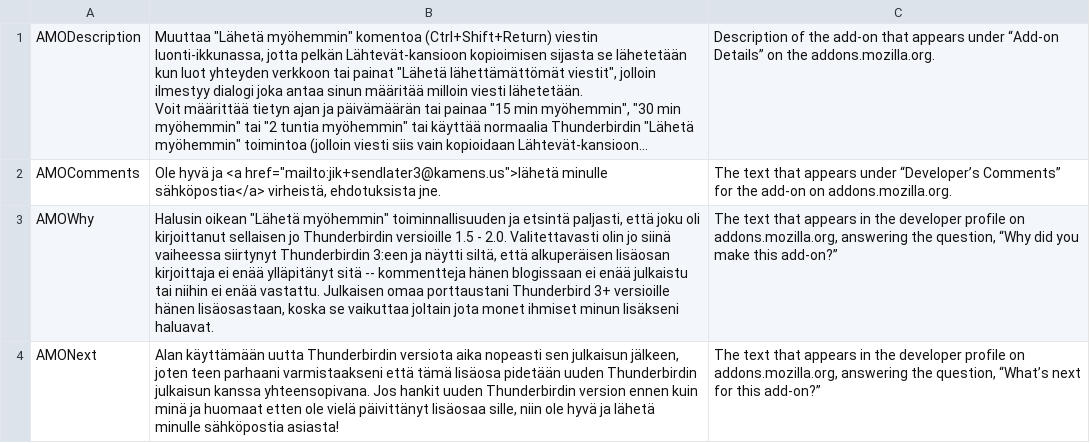
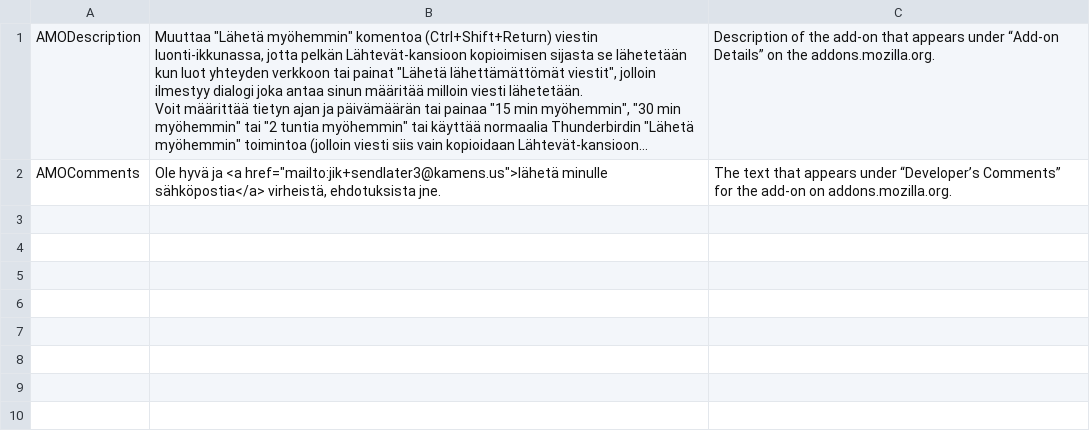
Before and after one commit to Extended-Thunder/send-later, a CSV file: src/l10n/fi-FI/project_strings.csv, drawn as a sheet; long unchanged cells end in …; the diff names each change by its address in the sheet, - before the commit and + after, or states it on an @@ line.

```diff
--- a/src/l10n/fi-FI/project_strings.csv
+++ b/src/l10n/fi-FI/project_strings.csv
-row 3: AMOWhy | Halusin oikean "Lähetä myöhemmin" toiminnallisuuden ja etsintä paljasti, että joku oli kirjoittanut sellaisen jo Thunderbirdin versioille 1.5 - 2.0. Valitettavasti olin jo siinä vaiheessa siirtynyt Thunderbirdin 3:een ja näytti siltä, että alkuperäisen lisäosan kirjoittaja ei enää ylläpitänyt sitä -- kommentteja hänen blogissaan ei enää julkaistu tai niihin ei enää vastattu. Julkaisen omaa porttaustani Thunderbird 3+ versioille hänen lisäosastaan, koska se vaikuttaa joltain jota monet ihmiset minun lisäkseni haluavat. | The text that appears in the developer profile on addons.mozilla.org, answering the question, “Why did you make this add-on?”
-row 4: AMONext | Alan käyttämään uutta Thunderbirdin versiota aika nopeasti sen julkaisun jälkeen, joten teen parhaani varmistaakseni että tämä lisäosa pidetään uuden Thunderbirdin julkaisun kanssa yhteensopivana. Jos hankit uuden Thunderbirdin version ennen kuin minä ja huomaat etten ole vielä päivittänyt lisäosaa sille, niin ole hyvä ja lähetä minulle sähköpostia asiasta! | The text that appears in the developer profile on addons.mozilla.org, answering the question, “What’s next for this add-on?”
```
Also changed, not shown: src/l10n/bg-BG/project_strings.csv, src/l10n/el-GR/project_strings.csv, 22 other files.
